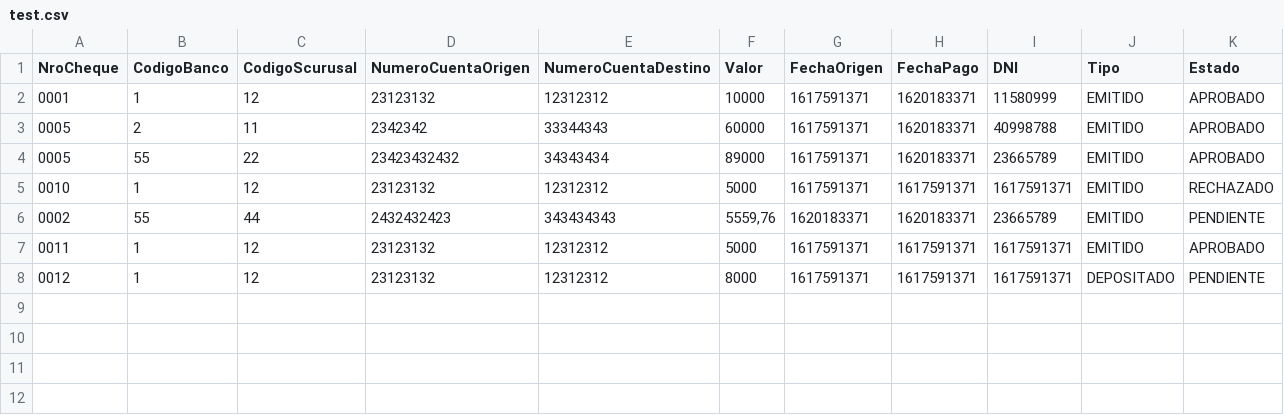
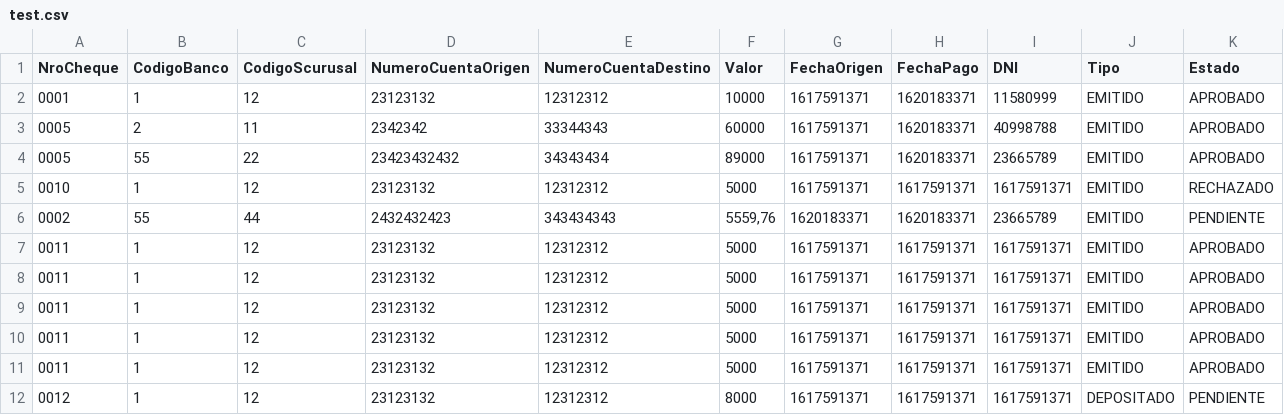
Before and after one commit to CatalinaGroba/Sprint4, a CSV file: test.csv, drawn as a sheet.

Commit message:
filtrado Estado y PrintPantalla

```diff
--- a/test.csv
+++ b/test.csv
@@ -7,2 +7,6 @@ NroCheque,CodigoBanco,CodigoScurusal,NumeroCuentaOrigen,NumeroCuentaDestino,Valo
 0011,1,12,23123132,12312312,5000,1617591371,1617591371,1617591371,EMITIDO,APROBADO
+0011,1,12,23123132,12312312,5000,1617591371,1617591371,1617591371,EMITIDO,APROBADO
+0011,1,12,23123132,12312312,5000,1617591371,1617591371,1617591371,EMITIDO,APROBADO
+0011,1,12,23123132,12312312,5000,1617591371,1617591371,1617591371,EMITIDO,APROBADO
+0011,1,12,23123132,12312312,5000,1617591371,1617591371,1617591371,EMITIDO,APROBADO
 0012,1,12,23123132,12312312,8000,1617591371,1617591371,1617591371,DEPOSITADO,PENDIENTE
```
Also changed, not shown: 4 other files.
